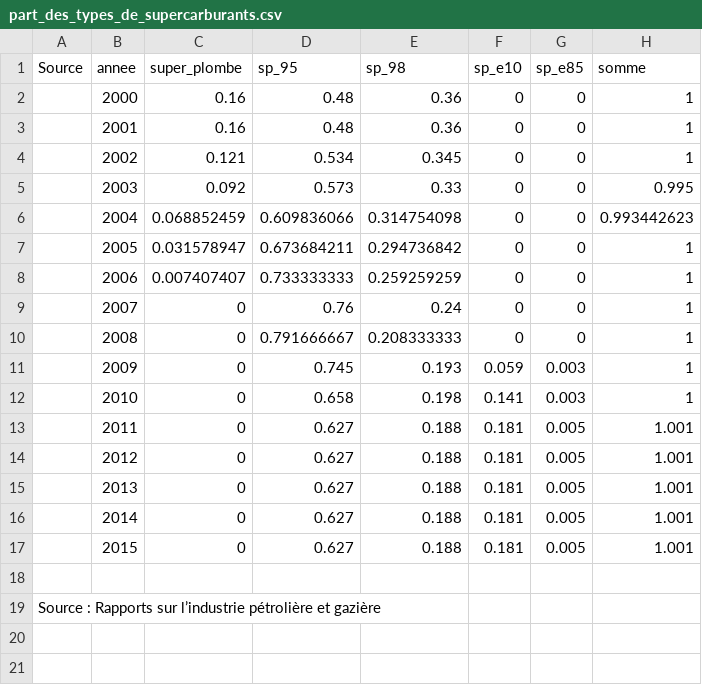
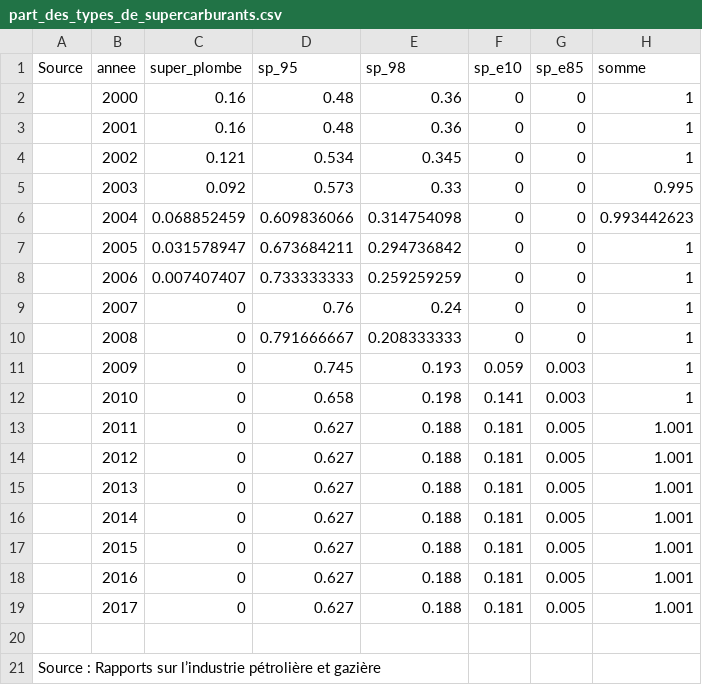
Before and after one commit to openfisca/openfisca-france-indirect-taxation, a CSV file: openfisca_france_indirect_taxation/assets/part_des_types_de_supercarburants.csv, drawn as a sheet; the diff names each change by its address in the sheet, - before the commit and + after, or states it on an @@ line.

Commit message:
Update assets up to 2016 (WIP)

```diff
--- a/openfisca_france_indirect_taxation/assets/part_des_types_de_supercarburants.csv
+++ b/openfisca_france_indirect_taxation/assets/part_des_types_de_supercarburants.csv
+row 18:  | 2016 | 0 | 0.627 | 0.188 | 0.181 | 0.005 | 1.001
+row 19:  | 2017 | 0 | 0.627 | 0.188 | 0.181 | 0.005 | 1.001
```
Also changed, not shown: openfisca_france_indirect_taxation/assets/quantites/parc_annuel_moyen_vp.csv, openfisca_france_indirect_taxation/assets/quantites/quantite_carbu_vp_france.csv, 7 other files.
